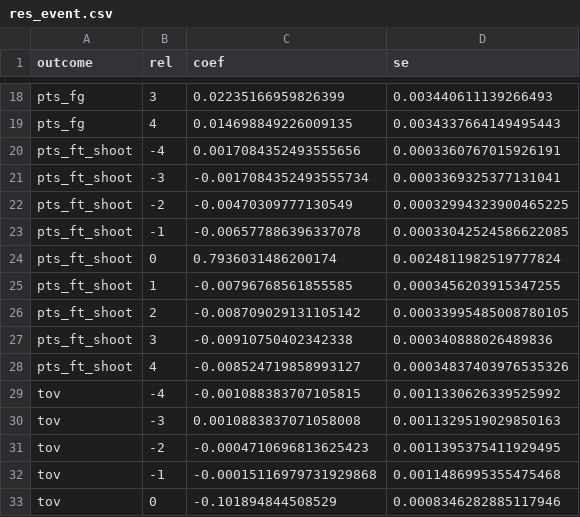
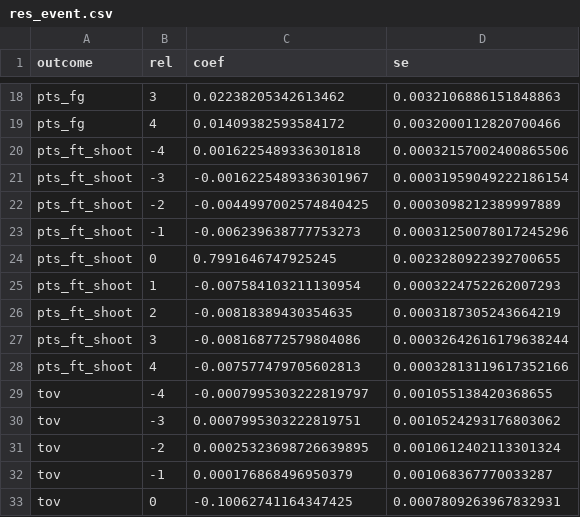
Before and after one commit to slisenberger/nba_data, a CSV file: ft_study/results/res_event.csv, drawn as a sheet; only a part is shown, gaps mark what is left out; the diff covers the shown part only; the diff names each change by its address in the sheet, - before the commit and + after, or states it on an @@ line.

```diff
--- a/ft_study/results/res_event.csv
+++ b/ft_study/results/res_event.csv
-C18 (coef): 0.02235166959826399
+C18 (coef): 0.02238205342613462
-D18 (se): 0.003440611139266493
+D18 (se): 0.0032106886151848863
-C19 (coef): 0.014698849226009135
+C19 (coef): 0.01409382593584172
-D19 (se): 0.0034337664149495443
+D19 (se): 0.0032000112820700466
-C20 (coef): 0.0017084352493555656
+C20 (coef): 0.0016225489336301818
-D20 (se): 0.0003360767015926191
+D20 (se): 0.00032157002400865506
-C21 (coef): -0.0017084352493555734
+C21 (coef): -0.0016225489336301967
-D21 (se): 0.0003369325377131041
+D21 (se): 0.00031959049222186154
-C22 (coef): -0.00470309777130549
+C22 (coef): -0.0044997002574840425
-D22 (se): 0.00032994323900465225
+D22 (se): 0.0003098212389997889
-C23 (coef): -0.006577886396337078
+C23 (coef): -0.006239638777753273
-D23 (se): 0.00033042524586622085
+D23 (se): 0.00031250078017245296
-C24 (coef): 0.7936031486200174
+C24 (coef): 0.7991646747925245
-D24 (se): 0.0024811982519777824
+D24 (se): 0.0023280922392700655
-C25 (coef): -0.00796768561855585
+C25 (coef): -0.007584103211130954
-D25 (se): 0.0003456203915347255
+D25 (se): 0.0003224752262007293
-C26 (coef): -0.008709029131105142
+C26 (coef): -0.00818389430354635
-D26 (se): 0.00033995485008780105
+D26 (se): 0.0003187305243664219
-C27 (coef): -0.00910750402342338
+C27 (coef): -0.008168772579804086
-D27 (se): 0.000340888026489836
+D27 (se): 0.00032642616179638244
-C28 (coef): -0.008524719858993127
+C28 (coef): -0.007577479705602813
-D28 (se): 0.00034837403976535326
+D28 (se): 0.00032813119617352166
-C29 (coef): -0.001088383707105815
+C29 (coef): -0.0007995303222819797
-D29 (se): 0.0011330626339525992
+D29 (se): 0.001055138420368655
-C30 (coef): 0.0010883837071058008
+C30 (coef): 0.0007995303222819751
-D30 (se): 0.0011329519029850163
+D30 (se): 0.0010524293176803062
-C31 (coef): -0.0004710696813625423
+C31 (coef): 0.00025323698726639895
-D31 (se): 0.0011395375411929495
+D31 (se): 0.0010612402113301324
-C32 (coef): -0.00015116979731929868
+C32 (coef): 0.000176868496950379
-D32 (se): 0.0011486995355475468
+D32 (se): 0.001068367770033287
-C33 (coef): -0.101894844508529
+C33 (coef): -0.10062741164347425
-D33 (se): 0.0008346282885117946
+D33 (se): 0.0007809263967832931
```
Also changed, not shown: 40 edited cells elsewhere in this file, ft_study/results/res_bonus_fix.csv.
